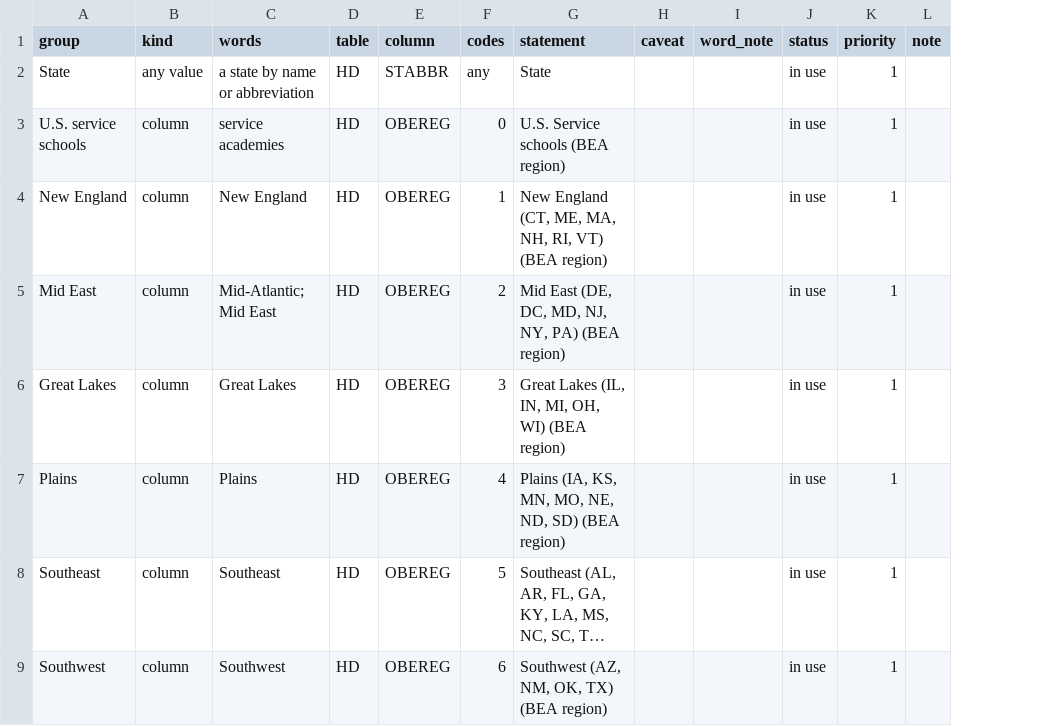
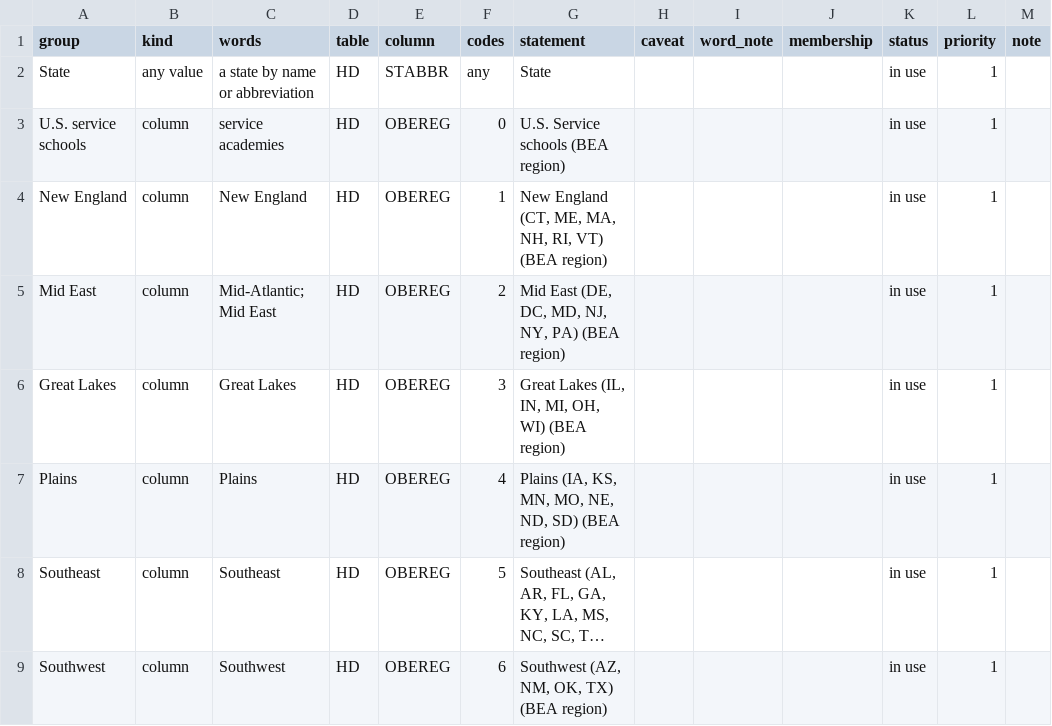
Before and after one commit to yul13011/ipeds-research-companion-v2, a CSV file: dictionary/school_groups.csv, drawn as a sheet; only a part is shown; long unchanged cells end in …; the diff names each change by its address in the sheet, - before the commit and + after, or states it on an @@ line.

```diff
--- a/dictionary/school_groups.csv
+++ b/dictionary/school_groups.csv
+column J (membership), empty
```
Also changed, not shown: dictionary/category_codes.csv, dictionary/terms.csv, 25 other files.
